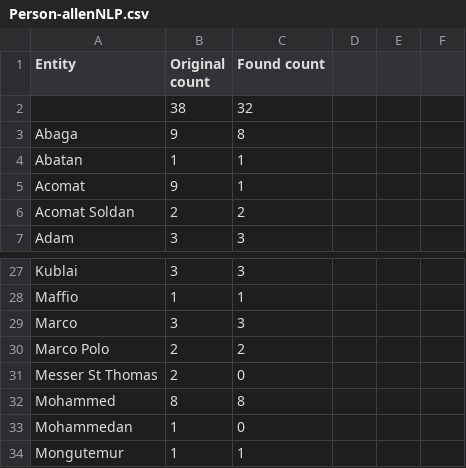
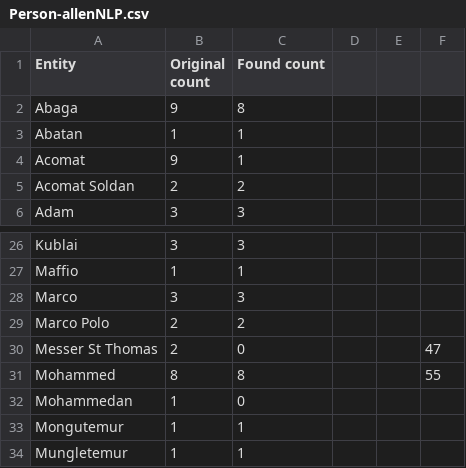
Before and after one commit to rutabakhda/retracing-the-travelogue, a CSV file: results/hugh-murray/part3/ner/result-analysis/Person-allenNLP.csv, drawn as a sheet; only a part is shown, gaps mark what is left out; the shorter side is filled out with more unchanged rows; removed rows and columns are numbered as before the commit, all else as after; the diff names each change by its address in the sheet, - before the commit and + after, or states it on an @@ line.

```diff
--- a/results/hugh-murray/part3/ner/result-analysis/Person-allenNLP.csv
+++ b/results/hugh-murray/part3/ner/result-analysis/Person-allenNLP.csv
-row 2:  | 38 | 32
-F30: (empty)
+F30: 47
-F31: (empty)
+F31: 55
```
Also changed, not shown: results/hugh-murray/part2/processed/part2-annotated-verbs.csv, results/hugh-murray/part3/ner/result-analysis/Location-allenNLP.csv, 12 other files.
